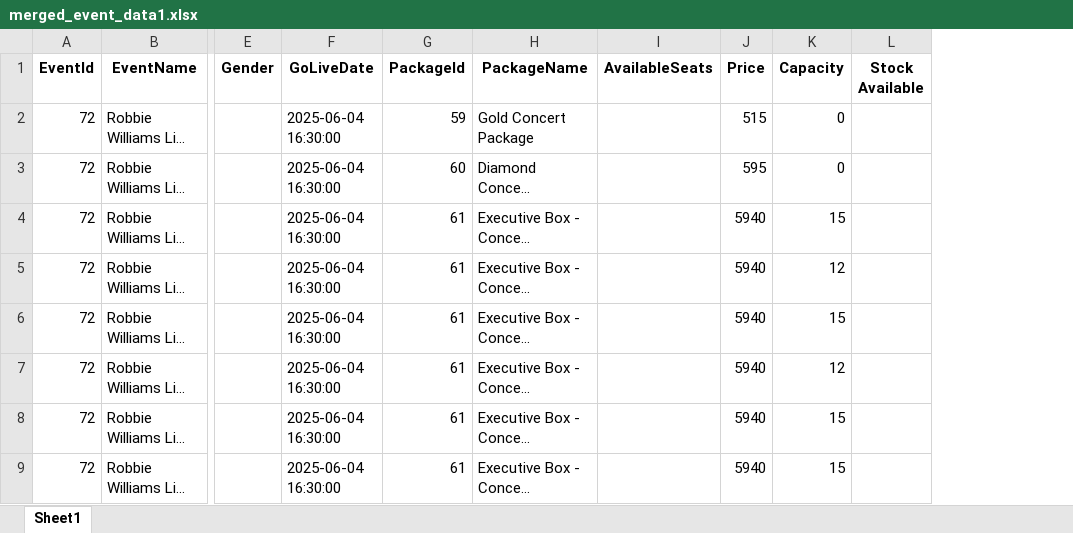
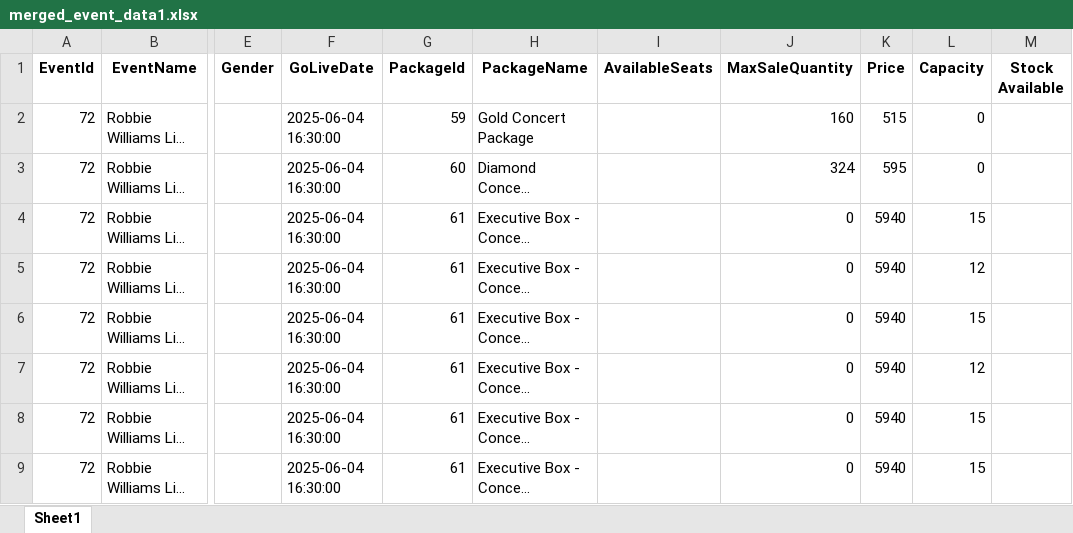
Before and after one commit to AFC-Venue-Premium-Sales/afc-streamlit-apps, an Excel workbook: merged_event_data1.xlsx, sheet Sheet1, drawn as a sheet; only a part is shown, gaps mark what is left out; long unchanged cells end in …; values as stored, in another font and other column widths than the file's, no borders; the diff names each change by its address in the sheet, - before the commit and + after, or states it on an @@ line.

```diff
--- a/merged_event_data1.xlsx (sheet Sheet1)
+++ b/merged_event_data1.xlsx (sheet Sheet1)
+column J (MaxSaleQuantity), rows 2-9: 160 | 324 | 0 | 0 | 0 | 0 | 0 | 0
```
Also changed, not shown: 3 other files.
